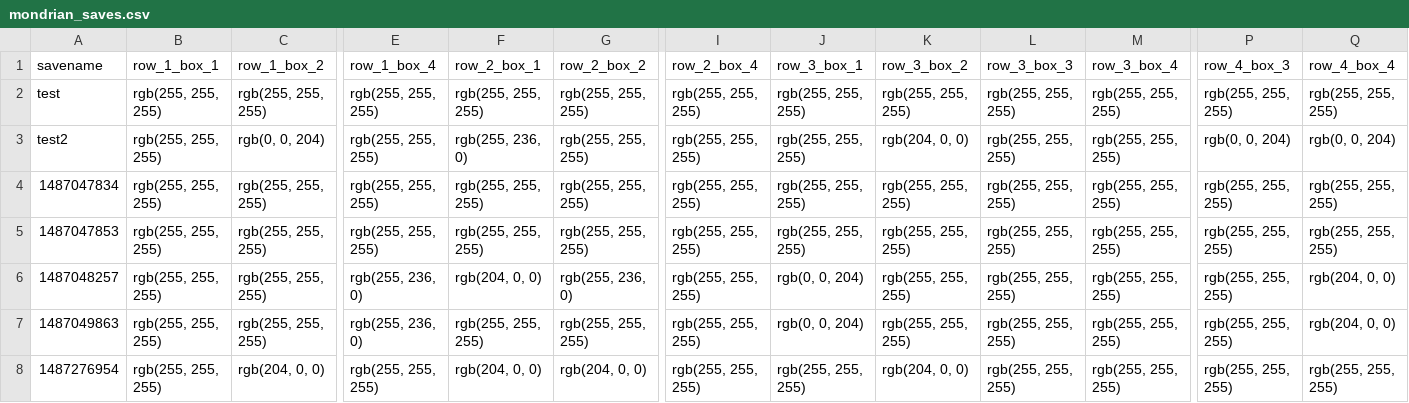
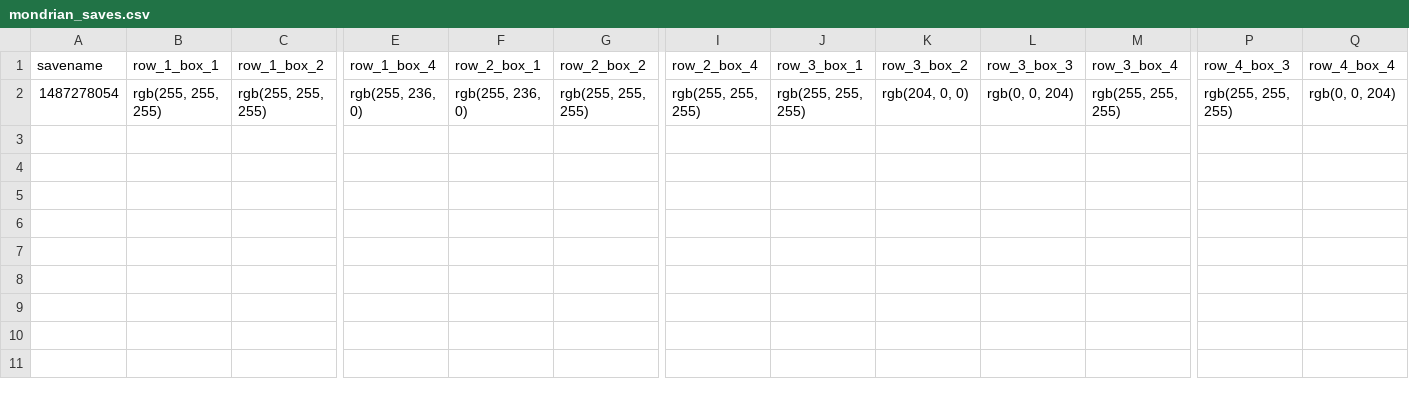
Before and after one commit to bnourse/mondrian, a CSV file: mondrian_saves.csv, drawn as a sheet; only a part is shown, gaps mark what is left out; removed rows and columns are numbered as before the commit, all else as after; rows hold the shown columns only; the diff names each change by its address in the sheet, - before the commit and + after, or states it on an @@ line.

Commit message:
added reset button, removed test entries from csv

```diff
--- a/mondrian_saves.csv
+++ b/mondrian_saves.csv
-row 2: test | rgb(255, 255, 255) | rgb(255, 255, 255) | rgb(255, 255, 255) | rgb(255, 255, 255) | rgb(255, 255, 255) | rgb(255, 255, 255) | rgb(255, 255, 255) | rgb(255, 255, 255) | rgb(255, 255, 255) | rgb(255, 255, 255) | rgb(255, 255, 255) | rgb(255, 255, 255)
-row 3: test2 | rgb(255, 255, 255) | rgb(0, 0, 204) | rgb(255, 255, 255) | rgb(255, 236, 0) | rgb(255, 255, 255) | rgb(255, 255, 255) | rgb(255, 255, 255) | rgb(204, 0, 0) | rgb(255, 255, 255) | rgb(255, 255, 255) | rgb(0, 0, 204) | rgb(0, 0, 204)
-row 4: 1487047834 | rgb(255, 255, 255) | rgb(255, 255, 255) | rgb(255, 255, 255) | rgb(255, 255, 255) | rgb(255, 255, 255) | rgb(255, 255, 255) | rgb(255, 255, 255) | rgb(255, 255, 255) | rgb(255, 255, 255) | rgb(255, 255, 255) | rgb(255, 255, 255) | rgb(255, 255, 255)
-row 5: 1487047853 | rgb(255, 255, 255) | rgb(255, 255, 255) | rgb(255, 255, 255) | rgb(255, 255, 255) | rgb(255, 255, 255) | rgb(255, 255, 255) | rgb(255, 255, 255) | rgb(255, 255, 255) | rgb(255, 255, 255) | rgb(255, 255, 255) | rgb(255, 255, 255) | rgb(255, 255, 255)
-row 6: 1487048257 | rgb(255, 255, 255) | rgb(255, 255, 255) | rgb(255, 236, 0) | rgb(204, 0, 0) | rgb(255, 236, 0) | rgb(255, 255, 255) | rgb(0, 0, 204) | rgb(255, 255, 255) | rgb(255, 255, 255) | rgb(255, 255, 255) | rgb(255, 255, 255) | rgb(204, 0, 0)
-A2 (savename): 1487049863
+A2 (savename): 1487278054
-F2 (row_2_box_1): rgb(255, 255, 255)
+F2 (row_2_box_1): rgb(255, 236, 0)
-J2 (row_3_box_1): rgb(0, 0, 204)
+J2 (row_3_box_1): rgb(255, 255, 255)
-K2 (row_3_box_2): rgb(255, 255, 255)
+K2 (row_3_box_2): rgb(204, 0, 0)
-L2 (row_3_box_3): rgb(255, 255, 255)
+L2 (row_3_box_3): rgb(0, 0, 204)
-Q2 (row_4_box_4): rgb(204, 0, 0)
+Q2 (row_4_box_4): rgb(0, 0, 204)
-row 8: 1487276954 | rgb(255, 255, 255) | rgb(204, 0, 0) | rgb(255, 255, 255) | rgb(204, 0, 0) | rgb(204, 0, 0) | rgb(255, 255, 255) | rgb(255, 255, 255) | rgb(204, 0, 0) | rgb(255, 255, 255) | rgb(255, 255, 255) | rgb(255, 255, 255) | rgb(255, 255, 255)
```
Also changed, not shown: 2 other files.
